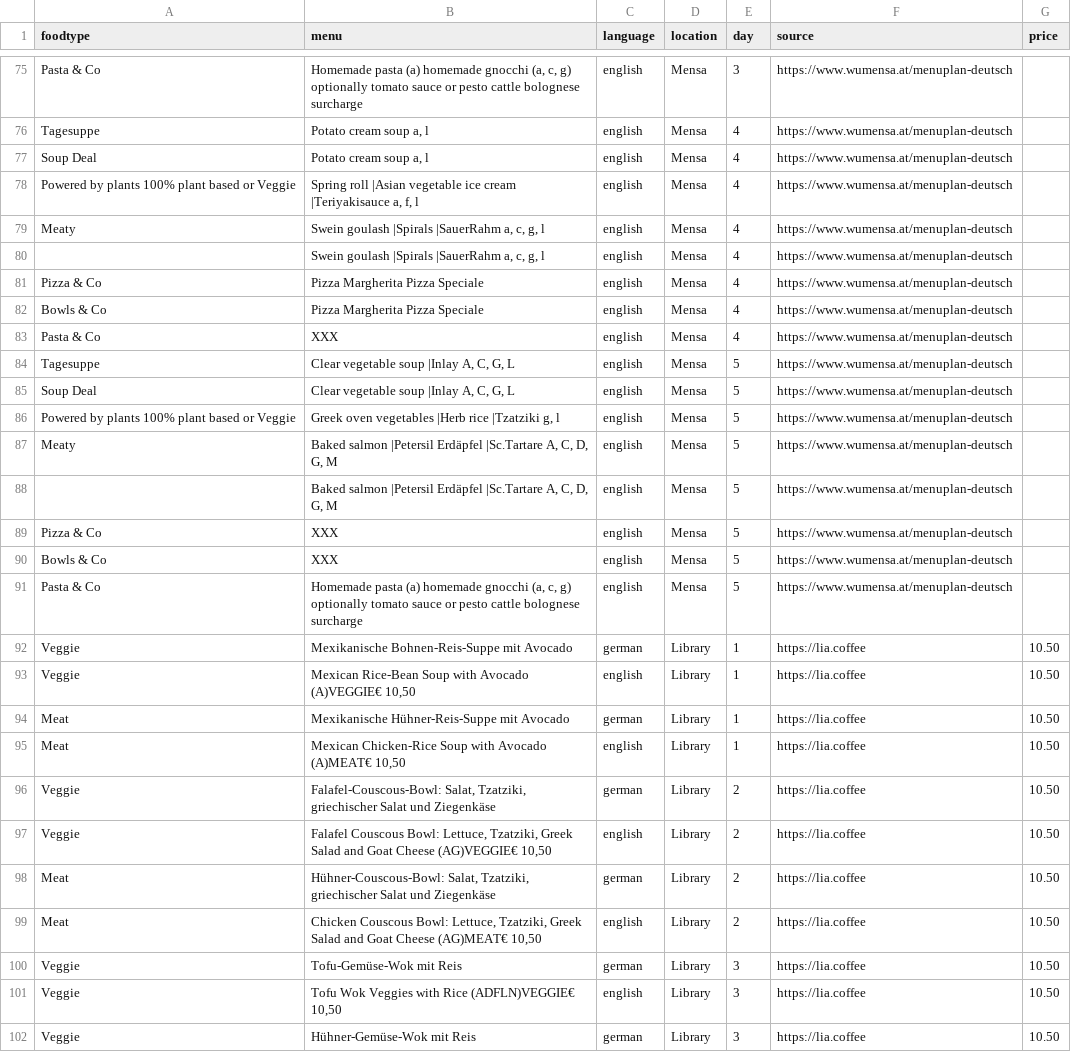
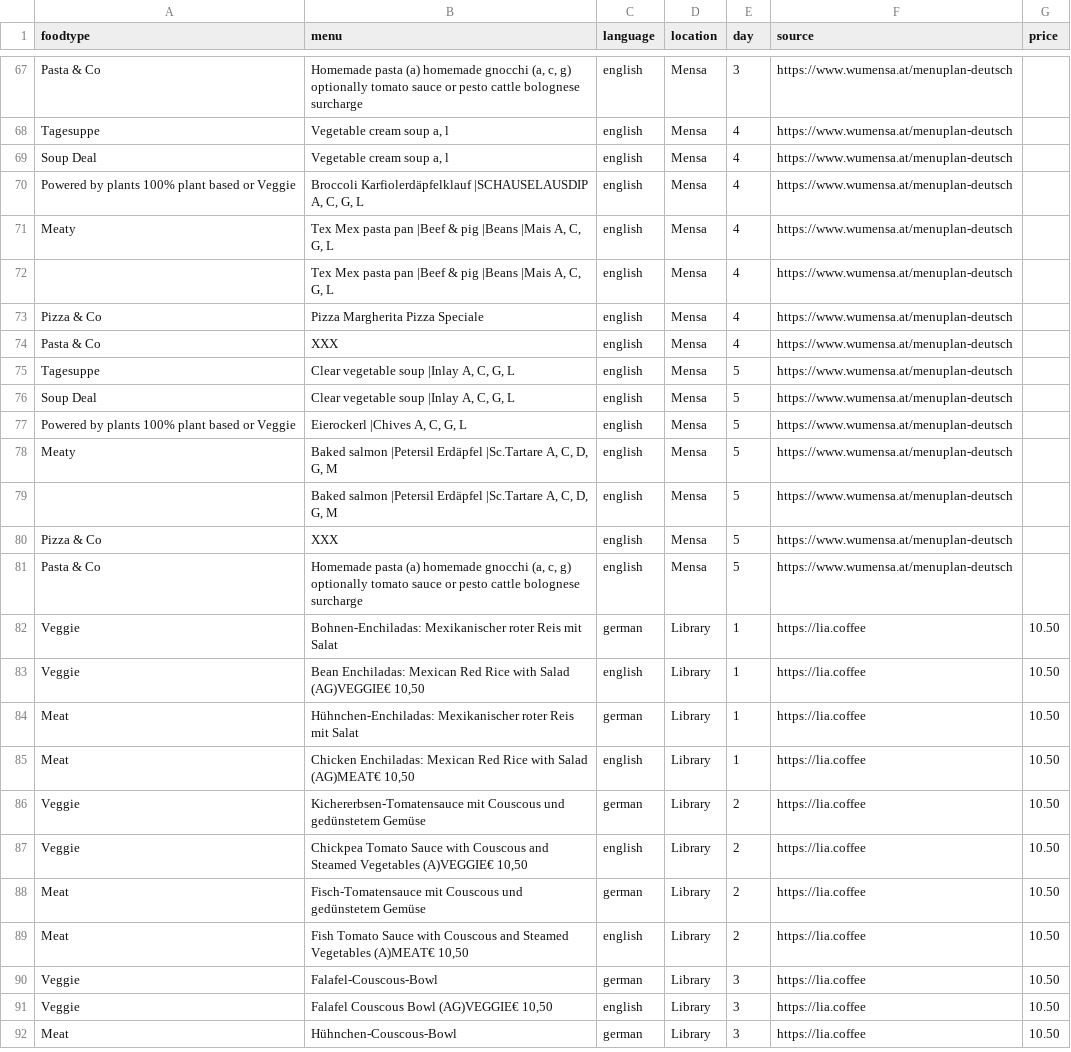
Before and after one commit to maxmheinze/menuscrape, a CSV file: menu_data.csv, drawn as a sheet; only a part is shown, gaps mark what is left out; removed rows and columns are numbered as before the commit, all else as after; the diff covers the shown part only; the diff names each change by its address in the sheet, - before the commit and + after, or states it on an @@ line.

```diff
--- a/menu_data.csv
+++ b/menu_data.csv
-B68:B69 (menu): Potato cream soup a, l
+B68:B69 (menu): Vegetable cream soup a, l
-B70 (menu): Spring roll |Asian vegetable ice cream |Teriyakisauce a, f, l
+B70 (menu): Broccoli Karfiolerdäpfelklauf |SCHAUSELAUSDIP A, C, G, L
-B71:B72 (menu): Swein goulash |Spirals |SauerRahm a, c, g, l
+B71:B72 (menu): Tex Mex pasta pan |Beef & pig |Beans |Mais A, C, G, L
-row 82: Bowls & Co | Pizza Margherita Pizza Speciale | english | Mensa | 4 | https://www.wumensa.at/menuplan-deutsch
-B77 (menu): Greek oven vegetables |Herb rice |Tzatziki g, l
+B77 (menu): Eierockerl |Chives A, C, G, L
-row 90: Bowls & Co | XXX | english | Mensa | 5 | https://www.wumensa.at/menuplan-deutsch
-B82 (menu): Mexikanische Bohnen-Reis-Suppe mit Avocado
+B82 (menu): Bohnen-Enchiladas: Mexikanischer roter Reis mit Salat
-B83 (menu): Mexican Rice-Bean Soup with Avocado (A)VEGGIE€ 10,50
+B83 (menu): Bean Enchiladas: Mexican Red Rice with Salad (AG)VEGGIE€ 10,50
-B84 (menu): Mexikanische Hühner-Reis-Suppe mit Avocado
+B84 (menu): Hühnchen-Enchiladas: Mexikanischer roter Reis mit Salat
-B85 (menu): Mexican Chicken-Rice Soup with Avocado (A)MEAT€ 10,50
+B85 (menu): Chicken Enchiladas: Mexican Red Rice with Salad (AG)MEAT€ 10,50
-B86 (menu): Falafel-Couscous-Bowl: Salat, Tzatziki, griechischer Salat und Ziegenkäse
+B86 (menu): Kichererbsen-Tomatensauce mit Couscous und gedünstetem Gemüse
-B87 (menu): Falafel Couscous Bowl: Lettuce, Tzatziki, Greek Salad and Goat Cheese (AG)VEGGIE€ 10,50
+B87 (menu): Chickpea Tomato Sauce with Couscous and Steamed Vegetables (A)VEGGIE€ 10,50
-B88 (menu): Hühner-Couscous-Bowl: Salat, Tzatziki, griechischer Salat und Ziegenkäse
+B88 (menu): Fisch-Tomatensauce mit Couscous und gedünstetem Gemüse
-B89 (menu): Chicken Couscous Bowl: Lettuce, Tzatziki, Greek Salad and Goat Cheese (AG)MEAT€ 10,50
+B89 (menu): Fish Tomato Sauce with Couscous and Steamed Vegetables (A)MEAT€ 10,50
-B90 (menu): Tofu-Gemüse-Wok mit Reis
+B90 (menu): Falafel-Couscous-Bowl
-B91 (menu): Tofu Wok Veggies with Rice (ADFLN)VEGGIE€ 10,50
+B91 (menu): Falafel Couscous Bowl (AG)VEGGIE€ 10,50
-A92 (foodtype): Veggie
+A92 (foodtype): Meat
-B92 (menu): Hühner-Gemüse-Wok mit Reis
+B92 (menu): Hühnchen-Couscous-Bowl
```
Also changed, not shown: 12 removed rows and 68 edited cells elsewhere in this file, 1 other file.
